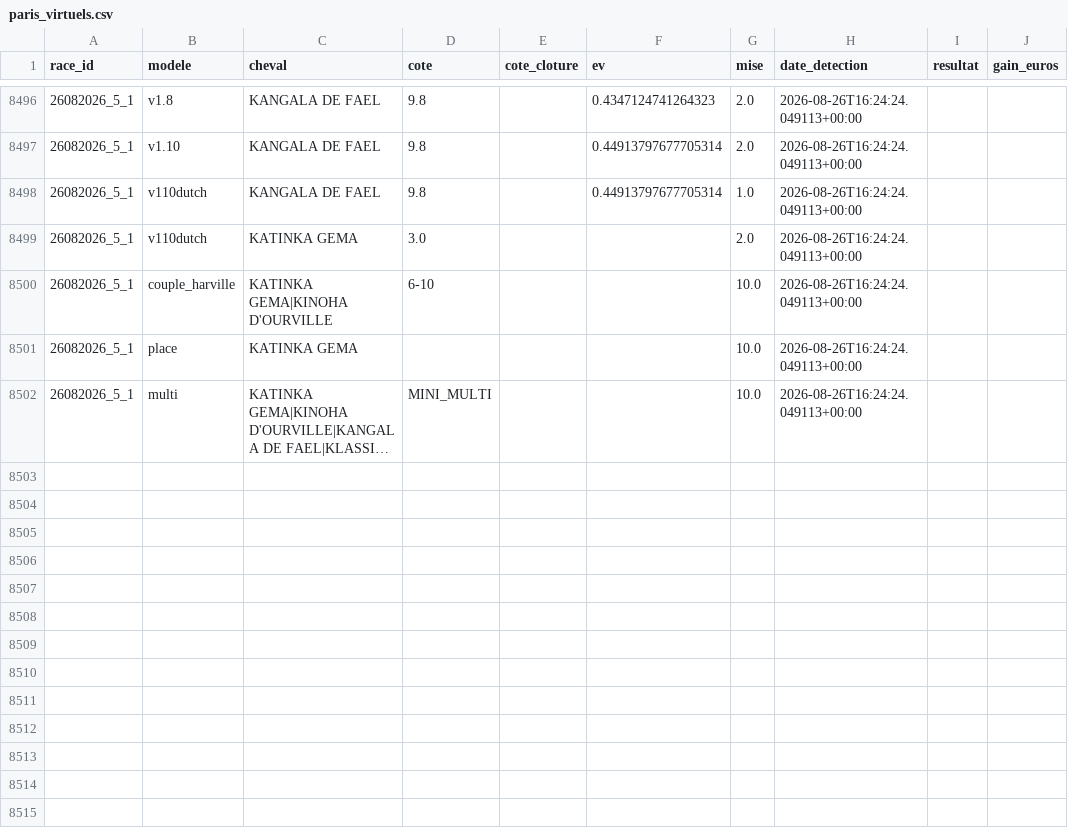
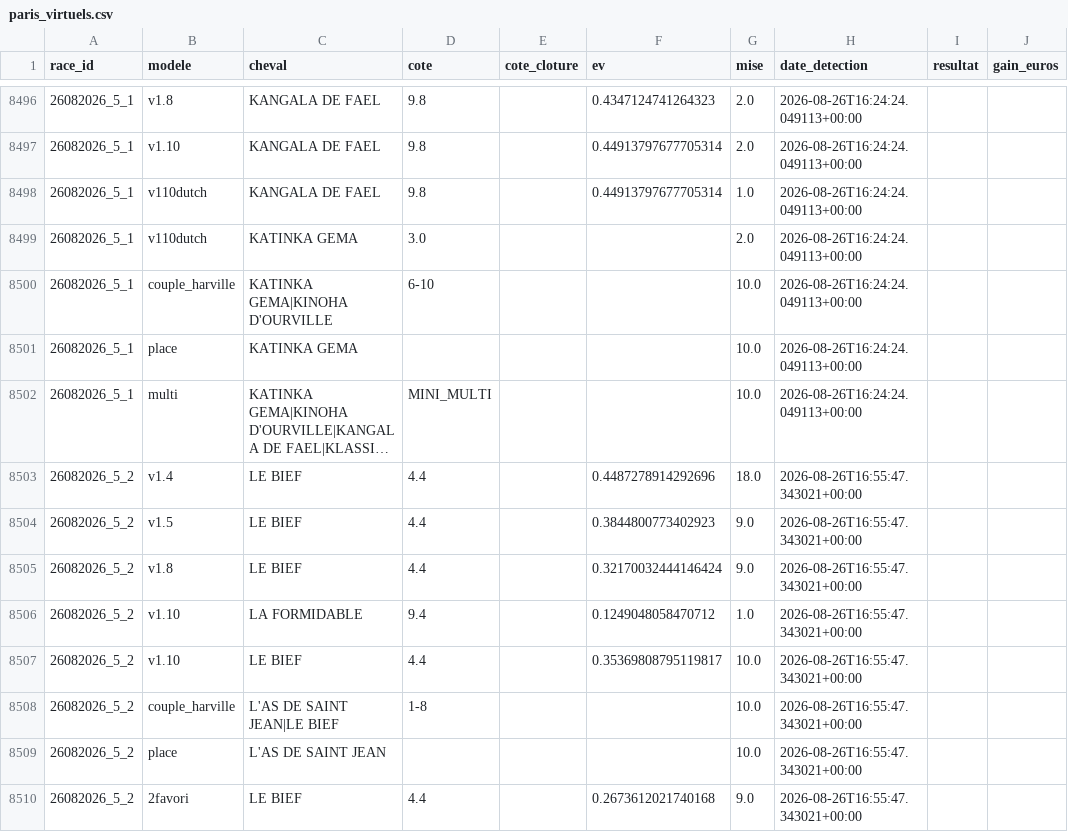
Before and after one commit to Falcon78ux/pmu-paper-trading, a CSV file: paris_virtuels.csv, drawn as a sheet; only a part is shown, gaps mark what is left out; long unchanged cells end in …; the diff names each change by its address in the sheet, - before the commit and + after, or states it on an @@ line.

```diff
--- a/paris_virtuels.csv
+++ b/paris_virtuels.csv
+row 8503: 26082026_5_2 | v1.4 | LE BIEF | 4.4 |  | 0.4487278914292696 | 18.0 | 2026-08-26T16:55:47.343021+00:00
+row 8504: 26082026_5_2 | v1.5 | LE BIEF | 4.4 |  | 0.3844800773402923 | 9.0 | 2026-08-26T16:55:47.343021+00:00
+row 8505: 26082026_5_2 | v1.8 | LE BIEF | 4.4 |  | 0.32170032444146424 | 9.0 | 2026-08-26T16:55:47.343021+00:00
+row 8506: 26082026_5_2 | v1.10 | LA FORMIDABLE | 9.4 |  | 0.1249048058470712 | 1.0 | 2026-08-26T16:55:47.343021+00:00
+row 8507: 26082026_5_2 | v1.10 | LE BIEF | 4.4 |  | 0.35369808795119817 | 10.0 | 2026-08-26T16:55:47.343021+00:00
+row 8508: 26082026_5_2 | couple_harville | L'AS DE SAINT JEAN|LE BIEF | 1-8 |  |  | 10.0 | 2026-08-26T16:55:47.343021+00:00
+row 8509: 26082026_5_2 | place | L'AS DE SAINT JEAN |  |  |  | 10.0 | 2026-08-26T16:55:47.343021+00:00
+row 8510: 26082026_5_2 | 2favori | LE BIEF | 4.4 |  | 0.2673612021740168 | 9.0 | 2026-08-26T16:55:47.343021+00:00
```
Also changed, not shown: diagnostic_couverture.csv, 2 other files.
